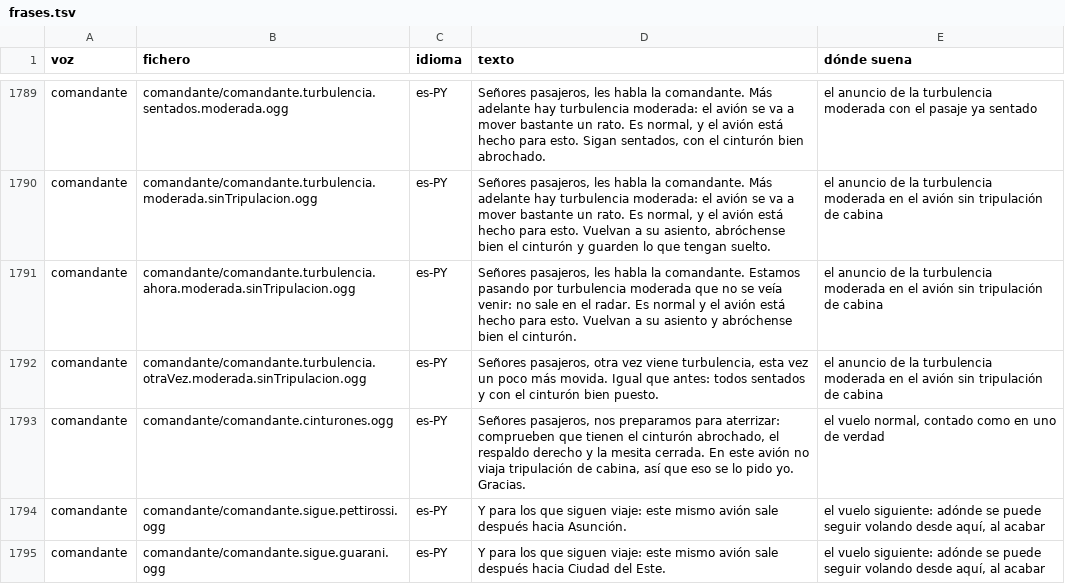
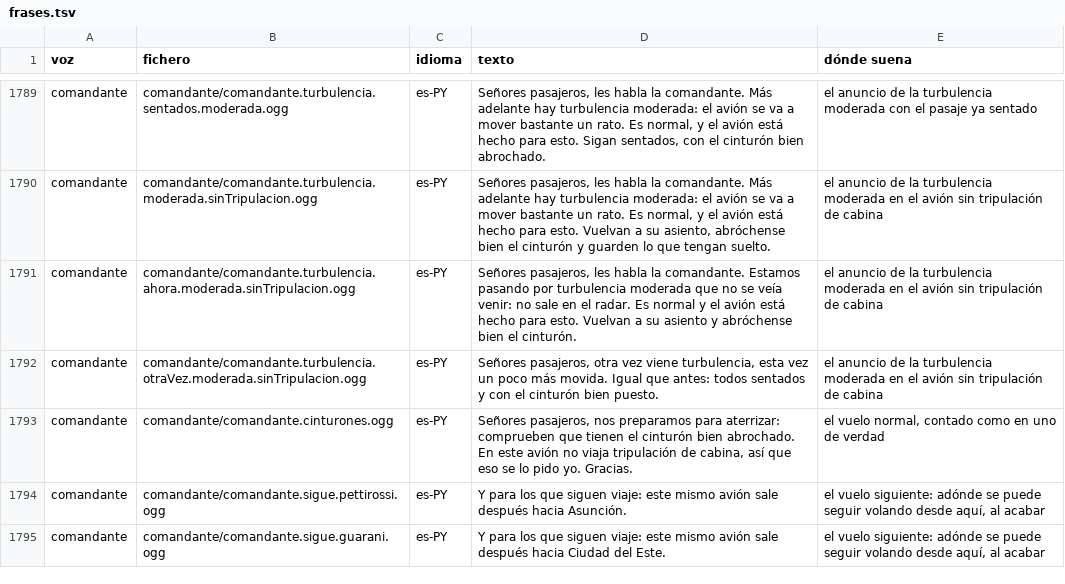
Before and after one commit to OksigeniaSL/oga-veve, a TSV file: docs/voces/frases.tsv, drawn as a sheet; only a part is shown, gaps mark what is left out.

Commit message:
La comandante del avión sin tripulación pide solo el cinturón: de la mesita y el respaldo de ese avión no hay fuente

```diff
--- a/docs/voces/frases.tsv
+++ b/docs/voces/frases.tsv
@@ -1792,3 +1792,3 @@ comandante	comandante/comandante.turbulencia.ahora.moderada.sinTripulacion.ogg	e
 comandante	comandante/comandante.turbulencia.otraVez.moderada.sinTripulacion.ogg	es-PY	Señores pasajeros, otra vez viene turbulencia, esta vez un poco más movida. Igual que antes: todos sentados y con el cinturón bien puesto.	el anuncio de la turbulencia moderada en el avión sin tripulación de cabina
-comandante	comandante/comandante.cinturones.ogg	es-PY	Señores pasajeros, nos preparamos para aterrizar: comprueben que tienen el cinturón abrochado, el respaldo derecho y la mesita cerrada. En este avión no viaja tripulación de cabina, así que eso se lo pido yo. Gracias.	el vuelo normal, contado como en uno de verdad
+comandante	comandante/comandante.cinturones.ogg	es-PY	Señores pasajeros, nos preparamos para aterrizar: comprueben que tienen el cinturón bien abrochado. En este avión no viaja tripulación de cabina, así que eso se lo pido yo. Gracias.	el vuelo normal, contado como en uno de verdad
 comandante	comandante/comandante.sigue.pettirossi.ogg	es-PY	Y para los que siguen viaje: este mismo avión sale después hacia Asunción.	el vuelo siguiente: adónde se puede seguir volando desde aquí, al acabar
```
Also changed, not shown: docs/voces/guion-comandante.tsv, 4 other files.
